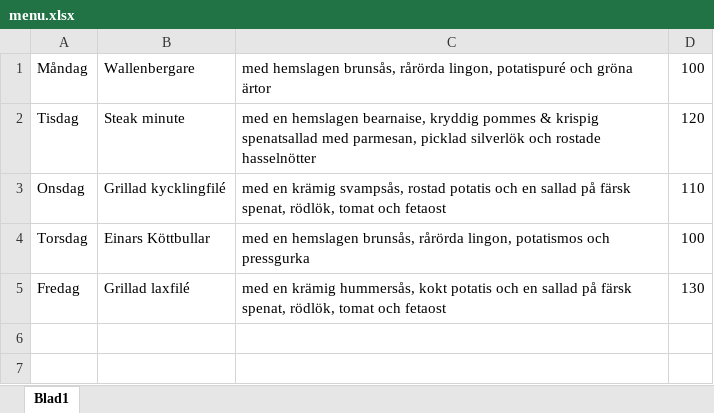
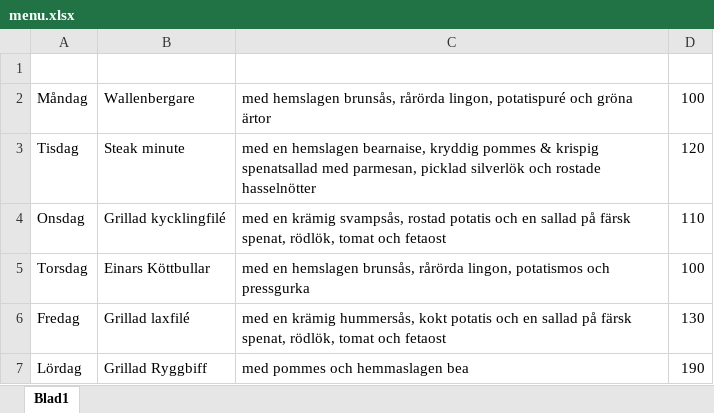
Before and after one commit to dt170g-group-1/home_page, an Excel workbook: src/main/resources/menu.xlsx, sheet Blad1, drawn as a sheet; values as stored, in another font and other column widths than the file's, no borders; the diff names each change by its address in the sheet, - before the commit and + after, or states it on an @@ line.

Commit message:
Converting LunchMenu form html/java to xhtml/facelets/java

```diff
--- a/src/main/resources/menu.xlsx (sheet Blad1)
+++ b/src/main/resources/menu.xlsx (sheet Blad1)
+row 1: (empty)
+row 7: Lördag | Grillad Ryggbiff | med pommes och hemmaslagen bea | 190
```
Also changed, not shown: 9 other files.
